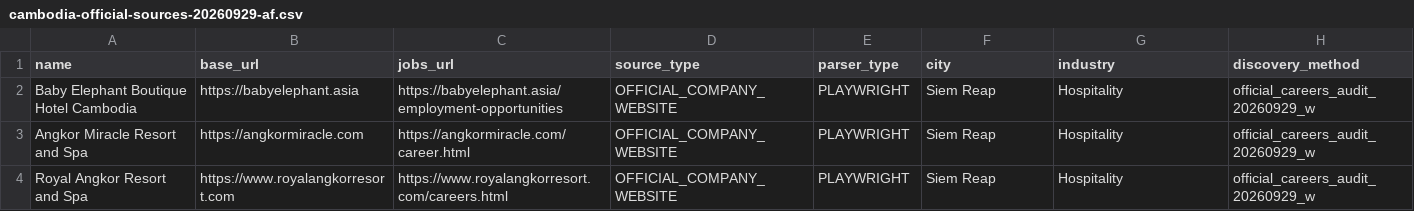
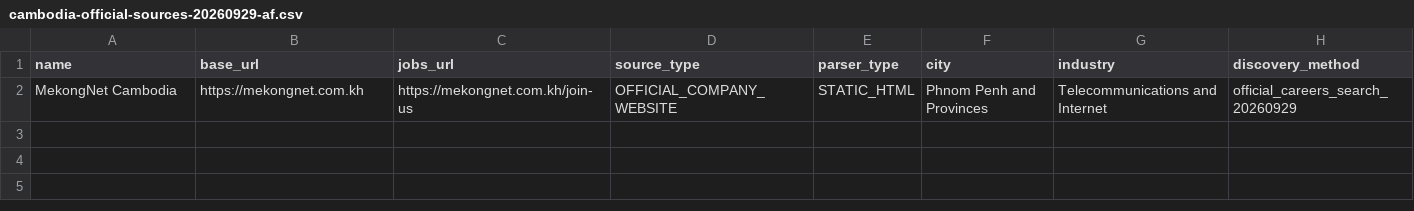
Before and after one commit to suchenyang0910-glitch/JobTinder, a CSV file: ops/cambodia-official-sources-20260929-af.csv, drawn as a sheet.

Commit message:
data: add MekongNet Cambodia career source

```diff
--- a/ops/cambodia-official-sources-20260929-af.csv
+++ b/ops/cambodia-official-sources-20260929-af.csv
@@ -1,4 +1,2 @@
 name,base_url,jobs_url,source_type,parser_type,city,industry,discovery_method
-Baby Elephant Boutique Hotel Cambodia,https://babyelephant.asia,https://babyelephant.asia/employment-opportunities,OFFICIAL_COMPANY_WEBSITE,PLAYWRIGHT,Siem Reap,Hospitality,official_careers_audit_20260929_w
-Angkor Miracle Resort and Spa,https://angkormiracle.com,https://angkormiracle.com/career.html,OFFICIAL_COMPANY_WEBSITE,PLAYWRIGHT,Siem Reap,Hospitality,official_careers_audit_20260929_w
-Royal Angkor Resort and Spa,https://www.royalangkorresort.com,https://www.royalangkorresort.com/careers.html,OFFICIAL_COMPANY_WEBSITE,PLAYWRIGHT,Siem Reap,Hospitality,official_careers_audit_20260929_w
+MekongNet Cambodia,https://mekongnet.com.kh,https://mekongnet.com.kh/join-us,OFFICIAL_COMPANY_WEBSITE,STATIC_HTML,Phnom Penh and Provinces,Telecommunications and Internet,official_careers_search_20260929
```
